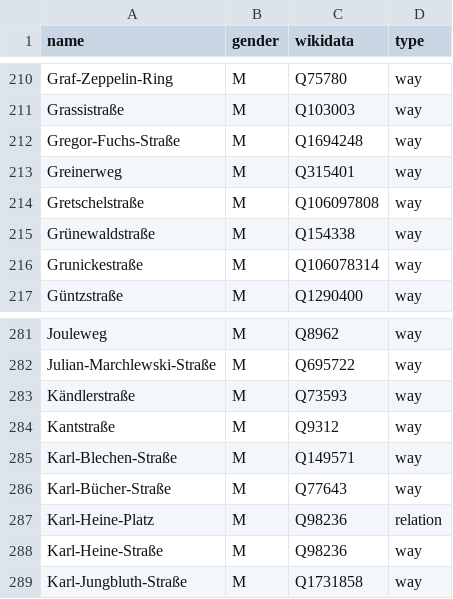
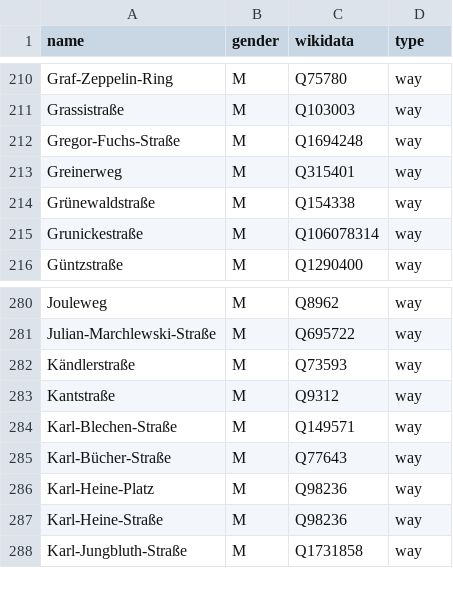
Before and after one commit to EqualStreetNames/equalstreetnames-leipzig, a CSV file: data/gender.csv, drawn as a sheet; only a part is shown, gaps mark what is left out.

```diff
--- a/data/gender.csv
+++ b/data/gender.csv
@@ -213,3 +213,2 @@ Gregor-Fuchs-Straße,M,Q1694248,way
 Greinerweg,M,Q315401,way
-Gretschelstraße,M,Q106097808,way
 Grünewaldstraße,M,Q154338,way
@@ -286,3 +285,3 @@ Karl-Blechen-Straße,M,Q149571,way
 Karl-Bücher-Straße,M,Q77643,way
-Karl-Heine-Platz,M,Q98236,relation
+Karl-Heine-Platz,M,Q98236,way
 Karl-Heine-Straße,M,Q98236,way
```
Also changed, not shown: data/other.csv, 3 other files.
